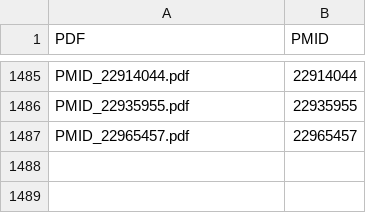
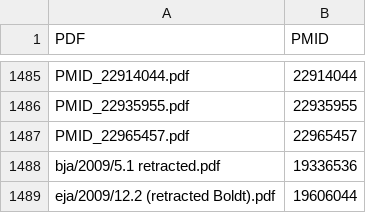
Before and after one commit to StevenLShafer/Integrity-Analysis, a CSV file: corpus/pmid_map.csv, drawn as a sheet; only a part is shown, gaps mark what is left out; the diff names each change by its address in the sheet, - before the commit and + after, or states it on an @@ line.

```diff
--- a/corpus/pmid_map.csv
+++ b/corpus/pmid_map.csv
+row 1488: bja/2009/5.1 retracted.pdf | 19336536
+row 1489: eja/2009/12.2 (retracted Boldt).pdf | 19606044
```
Also changed, not shown: 2 other files.
